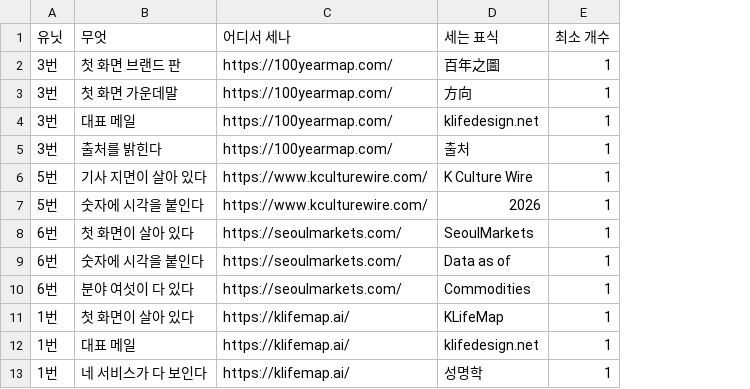
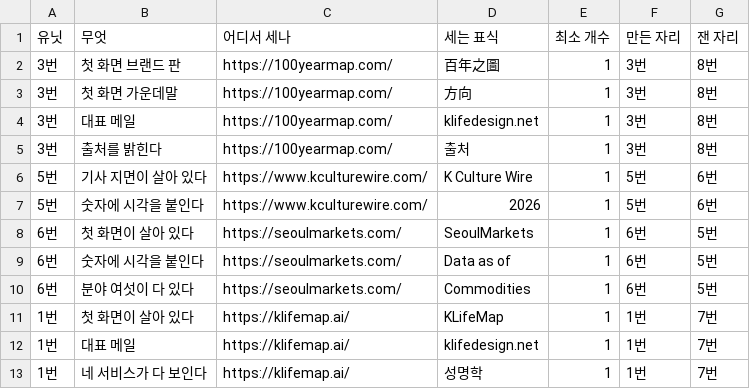
Before and after one commit to parkintaek2-gif/parkintaek2-gif.github.io, a TSV file: docs/필수품-표.tsv, drawn as a sheet; the diff names each change by its address in the sheet, - before the commit and + after, or states it on an @@ line.

```diff
--- a/docs/필수품-표.tsv
+++ b/docs/필수품-표.tsv
+column F (만든 자리), rows 2-13: 3번 | 3번 | 3번 | 3번 | 5번 | 5번 | 6번 | 6번 | 6번 | 1번 | 1번 | 1번
+column G (잰 자리), rows 2-13: 8번 | 8번 | 8번 | 8번 | 6번 | 6번 | 5번 | 5번 | 5번 | 7번 | 7번 | 7번
```
Also changed, not shown: 2 other files.
